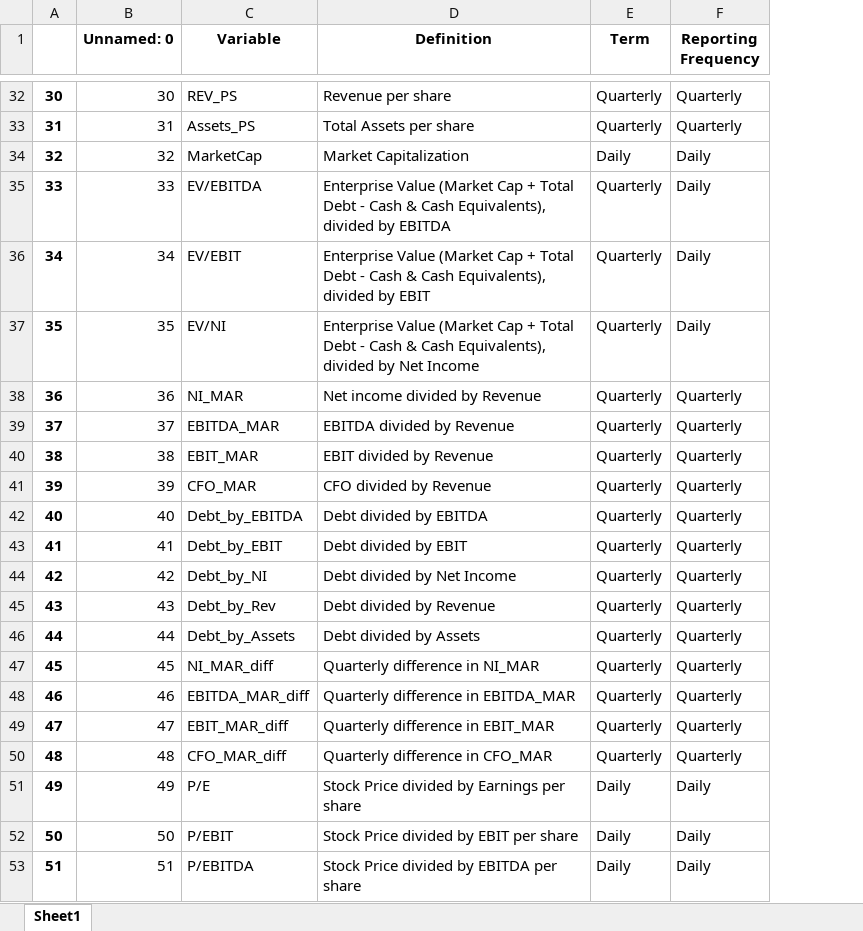
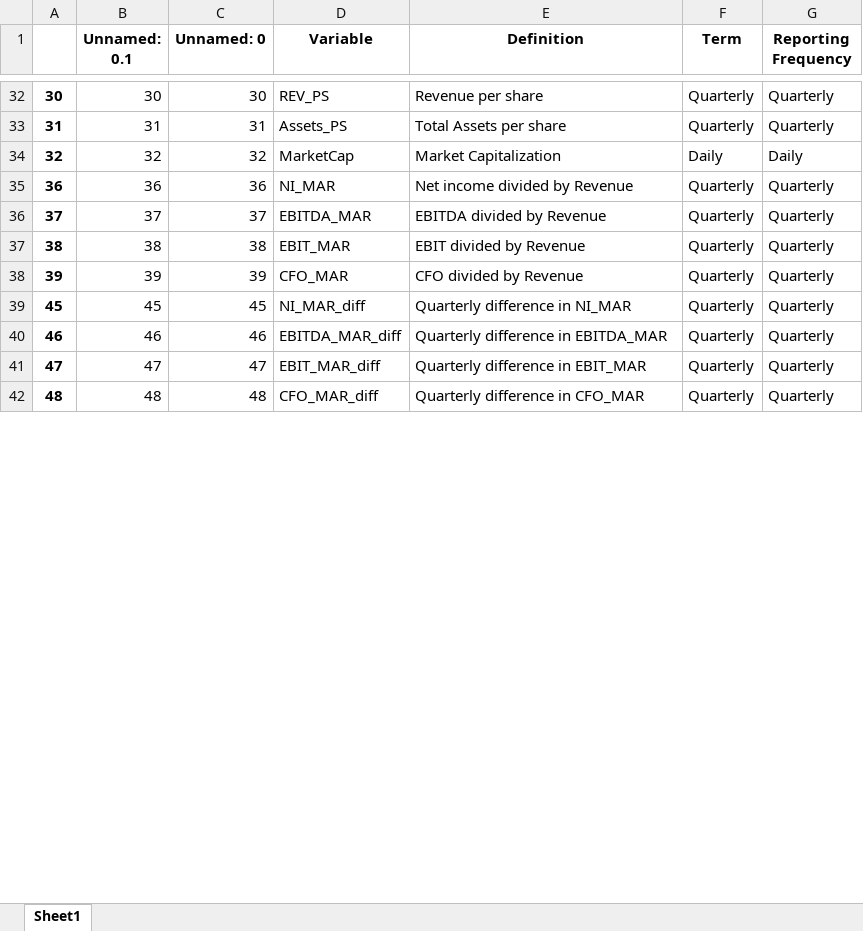
Before and after one commit to N0DuckingWay/Stock-Prediction-Model, an Excel workbook: data_dict.xlsx, sheet Sheet1, drawn as a sheet; only a part is shown, gaps mark what is left out; values as stored, in another font and other column widths than the file's, no borders; removed rows and columns are numbered as before the commit, all else as after; the diff covers the shown part only; the diff names each change by its address in the sheet, - before the commit and + after, or states it on an @@ line.

Commit message:
minor changes to data_dict and sfa.py

```diff
--- a/data_dict.xlsx (sheet Sheet1)
+++ b/data_dict.xlsx (sheet Sheet1)
+column B (Unnamed: 0.1), rows 32-42: 30 | 31 | 32 | 36 | 37 | 38 | 39 | 45 | 46 | 47 | 48
-row 35: 33 | 33 | EV/EBITDA | Enterprise Value (Market Cap + Total Debt - Cash & Cash Equivalents), divided by EBITDA | Quarterly | Daily
-row 36: 34 | 34 | EV/EBIT | Enterprise Value (Market Cap + Total Debt - Cash & Cash Equivalents), divided by EBIT | Quarterly | Daily
-row 37: 35 | 35 | EV/NI | Enterprise Value (Market Cap + Total Debt - Cash & Cash Equivalents), divided by Net Income | Quarterly | Daily
-row 42: 40 | 40 | Debt_by_EBITDA | Debt divided by EBITDA | Quarterly | Quarterly
-row 43: 41 | 41 | Debt_by_EBIT | Debt divided by EBIT | Quarterly | Quarterly
-row 44: 42 | 42 | Debt_by_NI | Debt divided by Net Income | Quarterly | Quarterly
-row 45: 43 | 43 | Debt_by_Rev | Debt divided by Revenue | Quarterly | Quarterly
-row 46: 44 | 44 | Debt_by_Assets | Debt divided by Assets | Quarterly | Quarterly
-row 51: 49 | 49 | P/E | Stock Price divided by Earnings per share | Daily | Daily
-row 52: 50 | 50 | P/EBIT | Stock Price divided by EBIT per share | Daily | Daily
-row 53: 51 | 51 | P/EBITDA | Stock Price divided by EBITDA per share | Daily | Daily
```
Also changed, not shown: 60 added rows and 18 removed rows elsewhere in this sheet, 1 other file.
